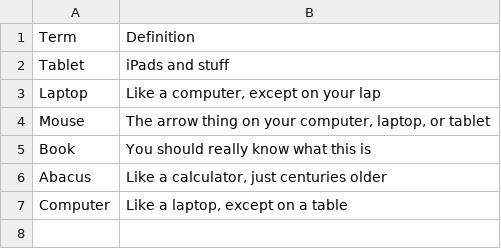
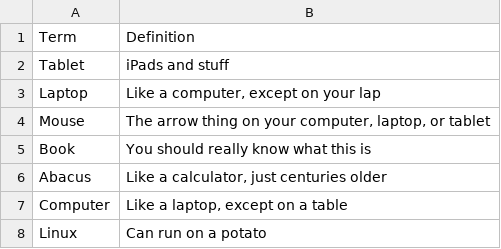
Before and after one commit to joaoatienzauap/ece1522cTechnology, a CSV file: glossary.csv, drawn as a sheet.

Commit message:
Updated glossary via web app

```diff
--- a/glossary.csv
+++ b/glossary.csv
@@ -7 +7,2 @@
 "Computer","Like a laptop, except on a table"
+"Linux","Can run on a potato"
```
